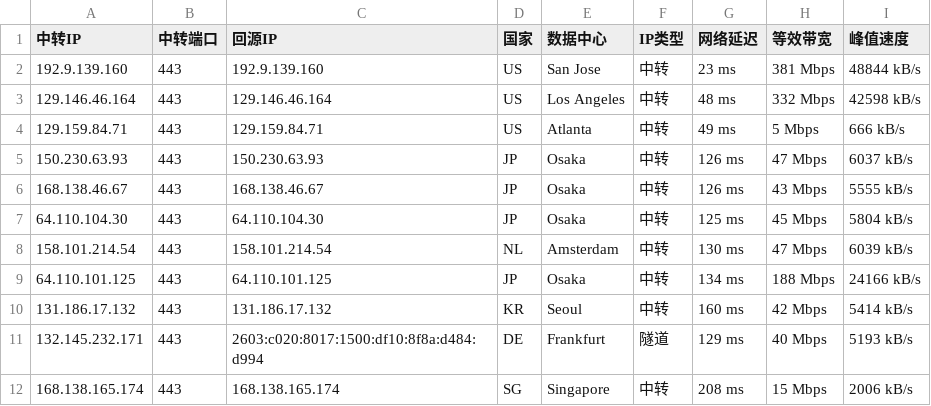
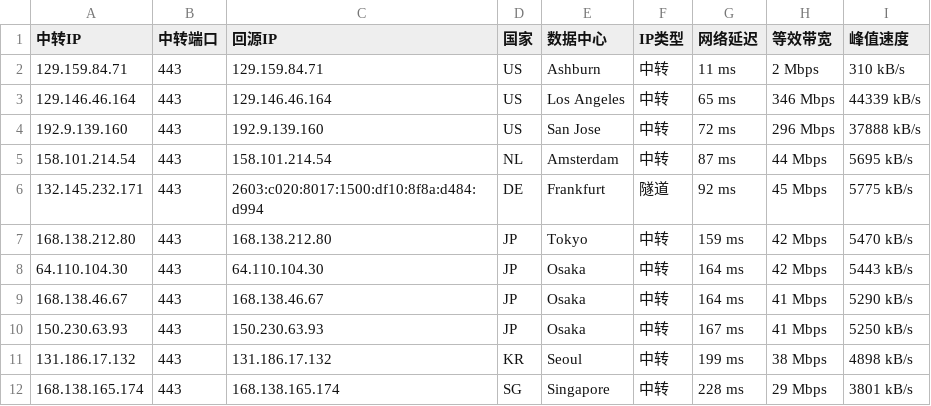
Before and after one commit to 520mmxx/CF-PROXYIP, a CSV file: latest.csv, drawn as a sheet.

```diff
--- a/latest.csv
+++ b/latest.csv
@@ -1,12 +1,12 @@
 中转IP,中转端口,回源IP,国家,数据中心,IP类型,网络延迟,等效带宽,峰值速度
-192.9.139.160,443,192.9.139.160,US,San Jose,中转,23 ms,381 Mbps,48844 kB/s
-129.146.46.164,443,129.146.46.164,US,Los Angeles,中转,48 ms,332 Mbps,42598 kB/s
-129.159.84.71,443,129.159.84.71,US,Atlanta,中转,49 ms,5 Mbps,666 kB/s
-150.230.63.93,443,150.230.63.93,JP,Osaka,中转,126 ms,47 Mbps,6037 kB/s
-168.138.46.67,443,168.138.46.67,JP,Osaka,中转,126 ms,43 Mbps,5555 kB/s
-64.110.104.30,443,64.110.104.30,JP,Osaka,中转,125 ms,45 Mbps,5804 kB/s
-158.101.214.54,443,158.101.214.54,NL,Amsterdam,中转,130 ms,47 Mbps,6039 kB/s
-64.110.101.125,443,64.110.101.125,JP,Osaka,中转,134 ms,188 Mbps,24166 kB/s
-131.186.17.132,443,131.186.17.132,KR,Seoul,中转,160 ms,42 Mbps,5414 kB/s
-132.145.232.171,443,2603:c020:8017:1500:df10:8f8a:d484:d994,DE,Frankfurt,隧道,129 ms,40 Mbps,5193 kB/s
-168.138.165.174,443,168.138.165.174,SG,Singapore,中转,208 ms,15 Mbps,2006 kB/s
+129.159.84.71,443,129.159.84.71,US,Ashburn,中转,11 ms,2 Mbps,310 kB/s
+129.146.46.164,443,129.146.46.164,US,Los Angeles,中转,65 ms,346 Mbps,44339 kB/s
+192.9.139.160,443,192.9.139.160,US,San Jose,中转,72 ms,296 Mbps,37888 kB/s
+158.101.214.54,443,158.101.214.54,NL,Amsterdam,中转,87 ms,44 Mbps,5695 kB/s
+132.145.232.171,443,2603:c020:8017:1500:df10:8f8a:d484:d994,DE,Frankfurt,隧道,92 ms,45 Mbps,5775 kB/s
+168.138.212.80,443,168.138.212.80,JP,Tokyo,中转,159 ms,42 Mbps,5470 kB/s
+64.110.104.30,443,64.110.104.30,JP,Osaka,中转,164 ms,42 Mbps,5443 kB/s
+168.138.46.67,443,168.138.46.67,JP,Osaka,中转,164 ms,41 Mbps,5290 kB/s
+150.230.63.93,443,150.230.63.93,JP,Osaka,中转,167 ms,41 Mbps,5250 kB/s
+131.186.17.132,443,131.186.17.132,KR,Seoul,中转,199 ms,38 Mbps,4898 kB/s
+168.138.165.174,443,168.138.165.174,SG,Singapore,中转,228 ms,29 Mbps,3801 kB/s
```
